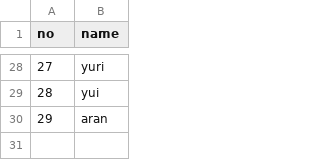
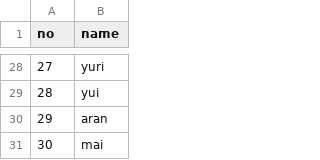
Before and after one commit to DorminAt/git_tutorial, a CSV file: users.csv, drawn as a sheet; only a part is shown, gaps mark what is left out; the diff names each change by its address in the sheet, - before the commit and + after, or states it on an @@ line.

Commit message:
Update users.csv

```diff
--- a/users.csv
+++ b/users.csv
+row 31: 30 | mai
```
